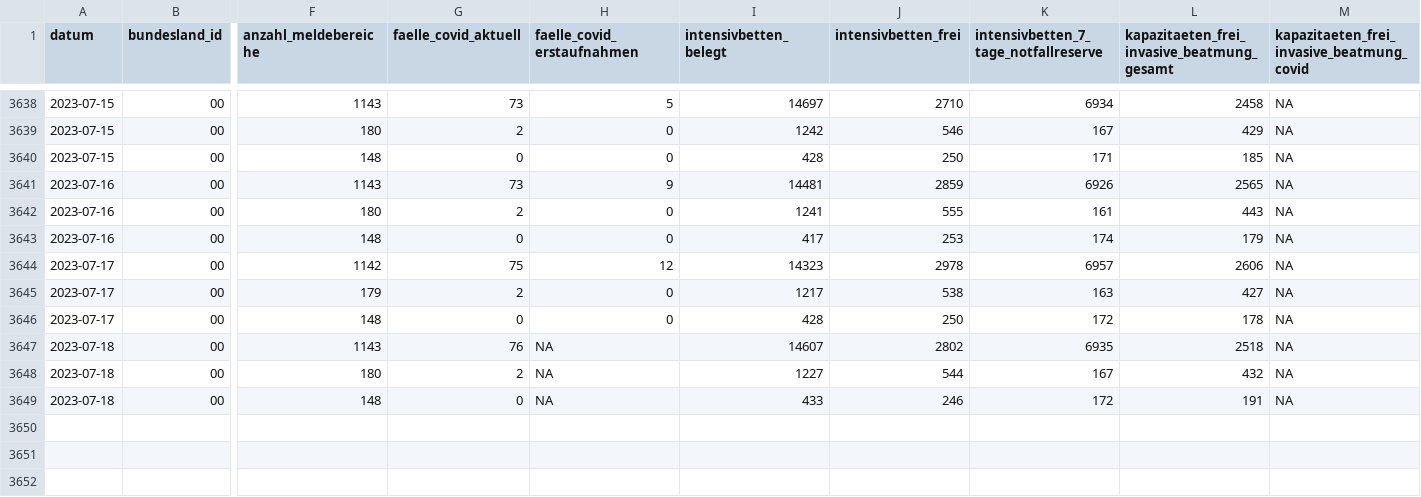
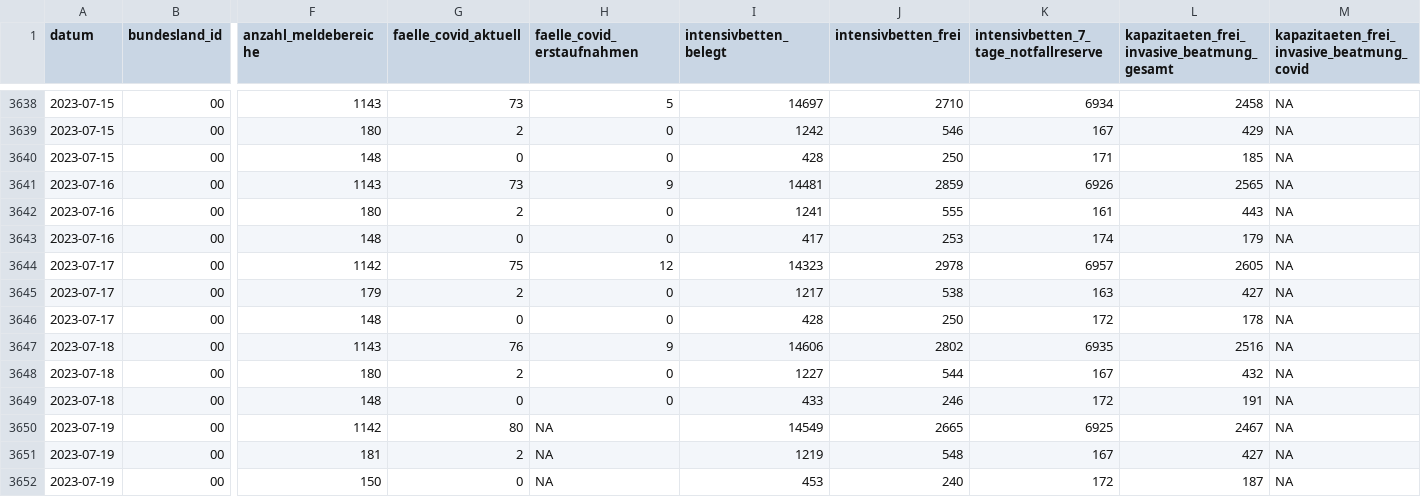
Before and after one commit to robert-koch-institut/Intensivkapazitaeten_und_COVID-19-Intensivbettenbelegung_in_Deutschland, a CSV file: Intensivregister_Deutschland_Kapazitaeten.csv, drawn as a sheet; only a part is shown, gaps mark what is left out; rows hold the shown columns only; the diff names each change by its address in the sheet, - before the commit and + after, or states it on an @@ line.

```diff
--- a/Intensivregister_Deutschland_Kapazitaeten.csv
+++ b/Intensivregister_Deutschland_Kapazitaeten.csv
-L3644: 2606
+L3644: 2605
-H3647 (faelle_covid_erstaufnahmen): NA
+H3647 (faelle_covid_erstaufnahmen): 9
-I3647 (intensivbetten_belegt): 14607
+I3647 (intensivbetten_belegt): 14606
-L3647: 2518
+L3647: 2516
-H3648:H3649 (faelle_covid_erstaufnahmen): NA
+H3648:H3649 (faelle_covid_erstaufnahmen): 0
+row 3650: 2023-07-19 | 00 | 1142 | 80 | NA | 14549 | 2665 | 6925 | 2467 | NA
+row 3651: 2023-07-19 | 00 | 181 | 2 | NA | 1219 | 548 | 167 | 427 | NA
+row 3652: 2023-07-19 | 00 | 150 | 0 | NA | 453 | 240 | 172 | 187 | NA
```
Also changed, not shown: Intensivregister_Deutschland_Altersgruppen.csv, 7 other files.
